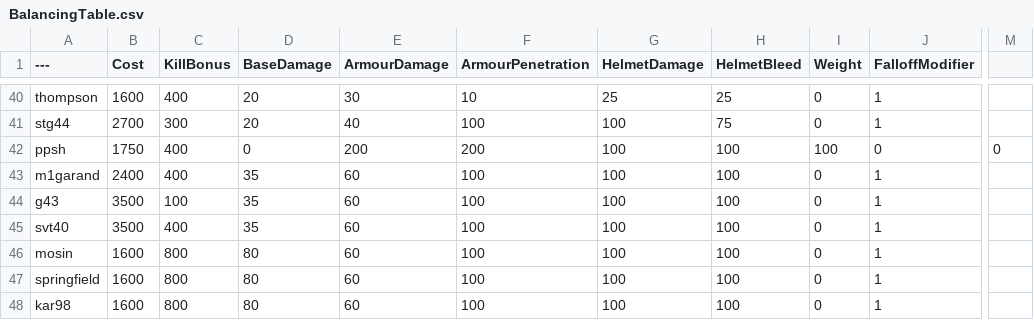
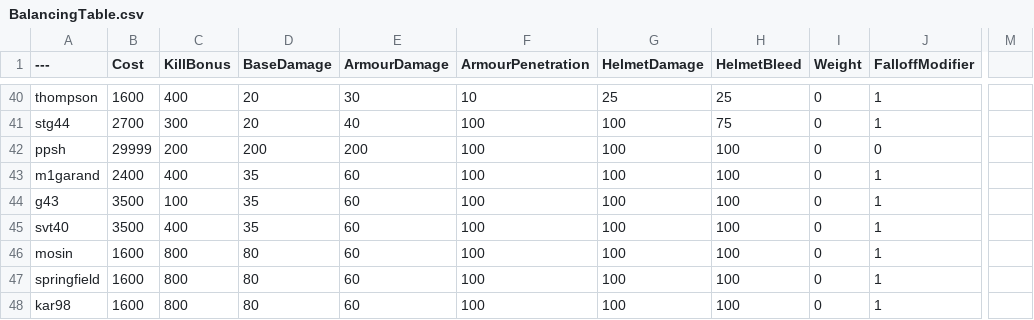
Before and after one commit to nijjjjjj/BalancingTable, a CSV file: BalancingTable.csv, drawn as a sheet; only a part is shown, gaps mark what is left out; the diff names each change by its address in the sheet, - before the commit and + after, or states it on an @@ line.

Commit message:
Update BalancingTable.csv

```diff
--- a/BalancingTable.csv
+++ b/BalancingTable.csv
-B42 (Cost): 1750
+B42 (Cost): 29999
-C42 (KillBonus): 400
+C42 (KillBonus): 200
-D42 (BaseDamage): 0
+D42 (BaseDamage): 200
-F42 (ArmourPenetration): 200
+F42 (ArmourPenetration): 100
-I42 (Weight): 100
+I42 (Weight): 0
-M42: 0
+M42: (empty)
```
